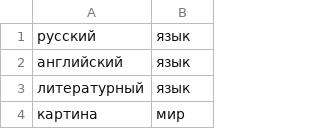
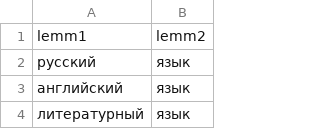
Before and after one commit to soimmary/CourseWork, a CSV file: ngrams/bigrams_filtered.csv, drawn as a sheet; only a part is shown; the shorter side is filled out with more unchanged rows; the diff names each change by its address in the sheet, - before the commit and + after, or states it on an @@ line.

Commit message:
Update bigrams_filtered.csv

```diff
--- a/ngrams/bigrams_filtered.csv
+++ b/ngrams/bigrams_filtered.csv
+row 1: lemm1 | lemm2
```
